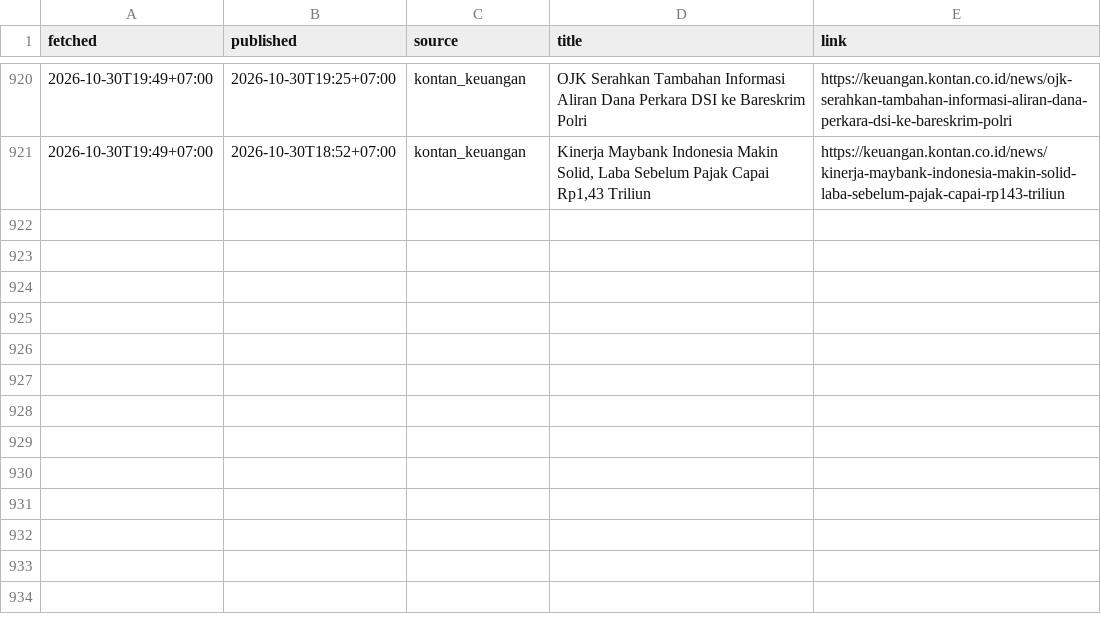
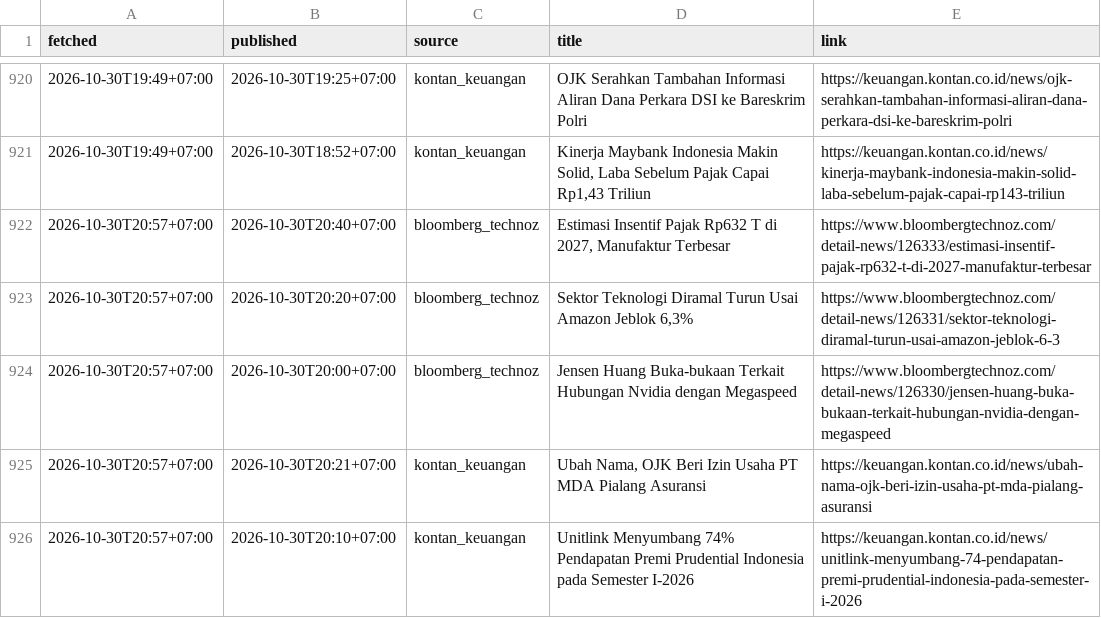
Before and after one commit to annas820/idx, a CSV file: news/2026-10.csv, drawn as a sheet; only a part is shown, gaps mark what is left out; the diff names each change by its address in the sheet, - before the commit and + after, or states it on an @@ line.

```diff
--- a/news/2026-10.csv
+++ b/news/2026-10.csv
+row 922: 2026-10-30T20:57+07:00 | 2026-10-30T20:40+07:00 | bloomberg_technoz | Estimasi Insentif Pajak Rp632 T di 2027, Manufaktur Terbesar | https://www.bloombergtechnoz.com/detail-news/126333/estimasi-insentif-pajak-rp632-t-di-2027-manufaktur-terbesar
+row 923: 2026-10-30T20:57+07:00 | 2026-10-30T20:20+07:00 | bloomberg_technoz | Sektor Teknologi Diramal Turun Usai Amazon Jeblok 6,3% | https://www.bloombergtechnoz.com/detail-news/126331/sektor-teknologi-diramal-turun-usai-amazon-jeblok-6-3
+row 924: 2026-10-30T20:57+07:00 | 2026-10-30T20:00+07:00 | bloomberg_technoz | Jensen Huang Buka-bukaan Terkait Hubungan Nvidia dengan Megaspeed | https://www.bloombergtechnoz.com/detail-news/126330/jensen-huang-buka-bukaan-terkait-hubungan-nvidia-dengan-megaspeed
+row 925: 2026-10-30T20:57+07:00 | 2026-10-30T20:21+07:00 | kontan_keuangan | Ubah Nama, OJK Beri Izin Usaha PT MDA Pialang Asuransi | https://keuangan.kontan.co.id/news/ubah-nama-ojk-beri-izin-usaha-pt-mda-pialang-asuransi
+row 926: 2026-10-30T20:57+07:00 | 2026-10-30T20:10+07:00 | kontan_keuangan | Unitlink Menyumbang 74% Pendapatan Premi Prudential Indonesia pada Semester I-2026 | https://keuangan.kontan.co.id/news/unitlink-menyumbang-74-pendapatan-premi-prudential-indonesia-pada-semester-i-2026
```
Also changed, not shown: 2 other files.
